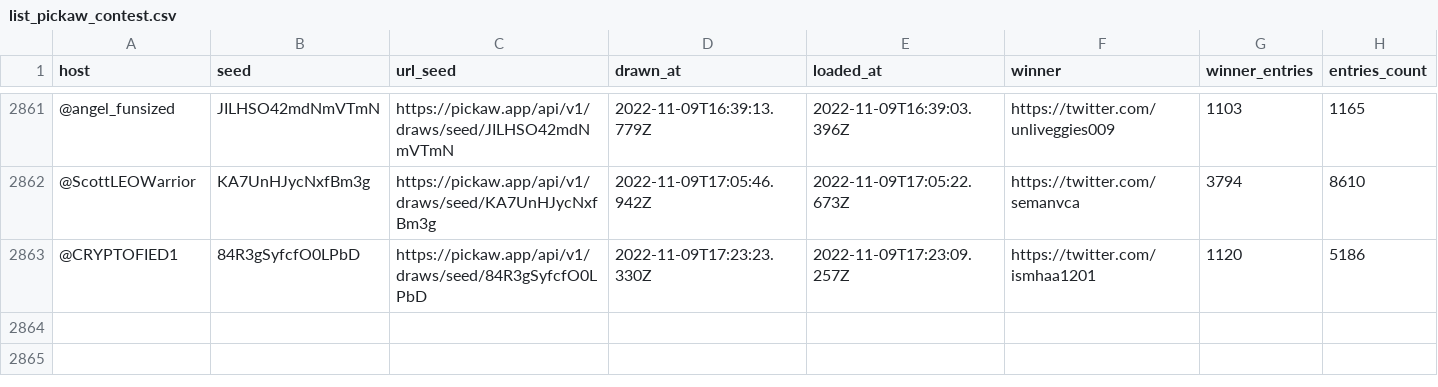
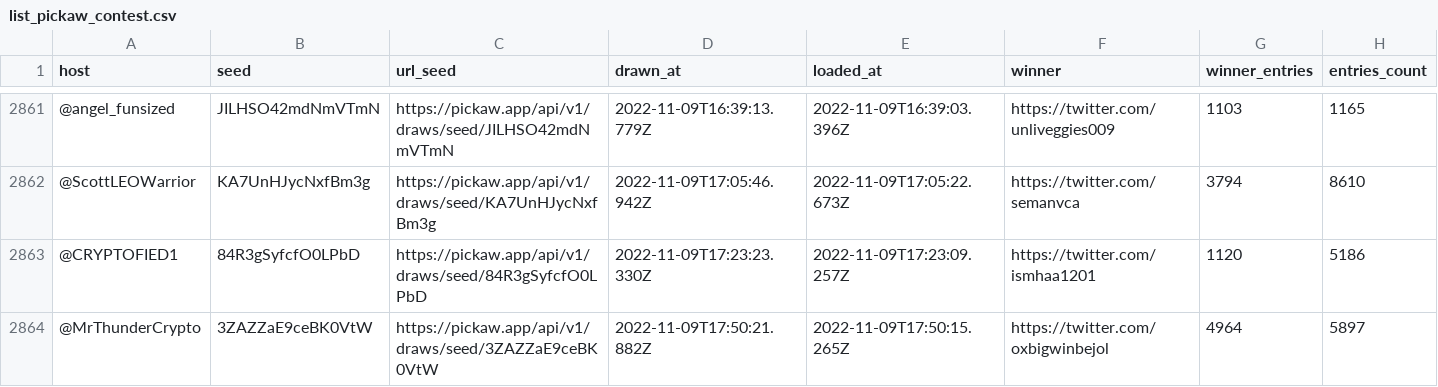
Before and after one commit to ilham-mukti/pickaw_analysis, a CSV file: list_pickaw_contest.csv, drawn as a sheet; only a part is shown, gaps mark what is left out; rows hold the shown columns only; the diff names each change by its address in the sheet, - before the commit and + after, or states it on an @@ line.

```diff
--- a/list_pickaw_contest.csv
+++ b/list_pickaw_contest.csv
+row 2864: @MrThunderCrypto | 3ZAZZaE9ceBK0VtW | https://pickaw.app/api/v1/draws/seed/3ZAZZaE9ceBK0VtW | 2022-11-09T17:50:21.882Z | 2022-11-09T17:50:15.265Z | https://twitter.com/oxbigwinbejol | 4964 | 5897
```
Also changed, not shown: 2 other files.
